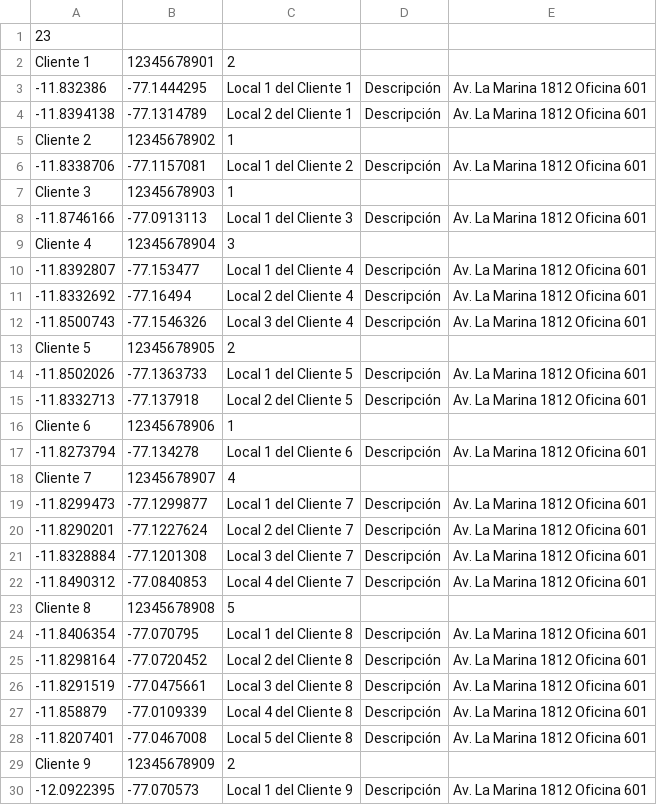
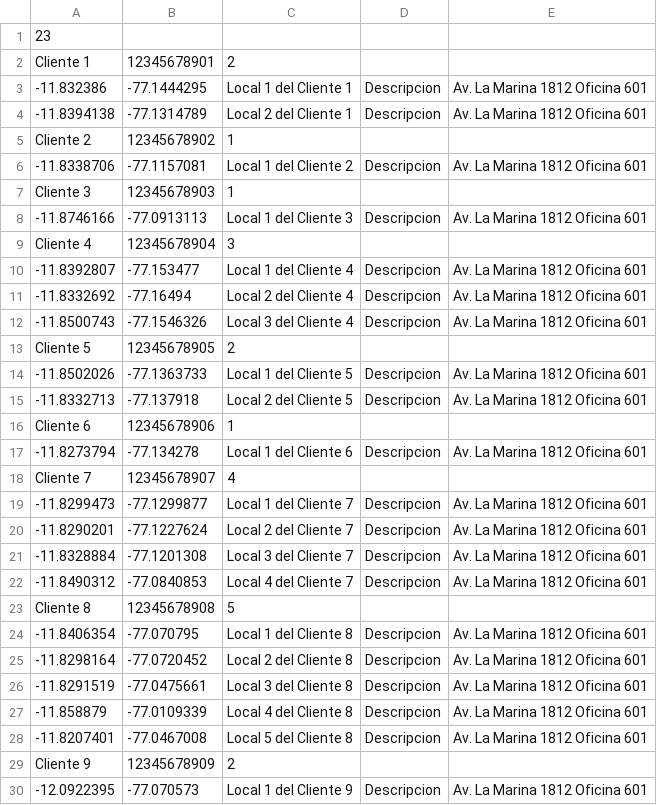
Before and after one commit to DeluxeAlonso/SAD, a CSV file: files/carga_masiva_clientes.csv, drawn as a sheet; only a part is shown; the diff covers the shown part only; the diff names each change by its address in the sheet, - before the commit and + after, or states it on an @@ line.

```diff
--- a/files/carga_masiva_clientes.csv
+++ b/files/carga_masiva_clientes.csv
-D3:D4: Descripción
+D3:D4: Descripcion
-D6: Descripción
+D6: Descripcion
-D8: Descripción
+D8: Descripcion
-D10:D12: Descripción
+D10:D12: Descripcion
-D14:D15: Descripción
+D14:D15: Descripcion
-D17: Descripción
+D17: Descripcion
-D19:D22: Descripción
+D19:D22: Descripcion
-D24:D28: Descripción
+D24:D28: Descripcion
-D30: Descripción
+D30: Descripcion
```
Also changed, not shown: 30 edited cells elsewhere in this file, 8 other files.
